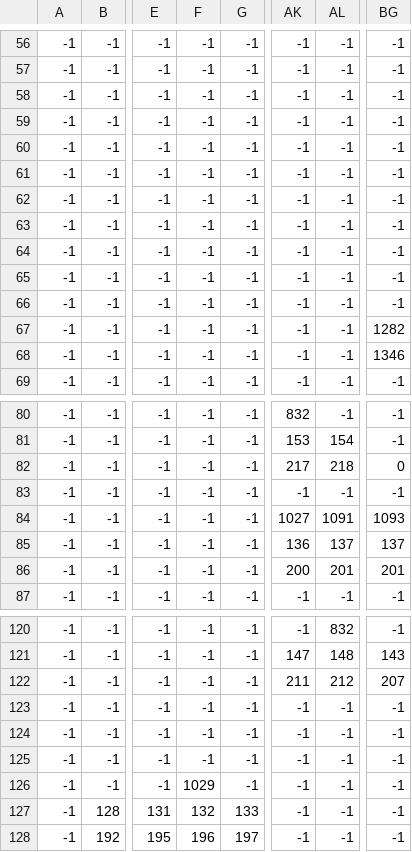
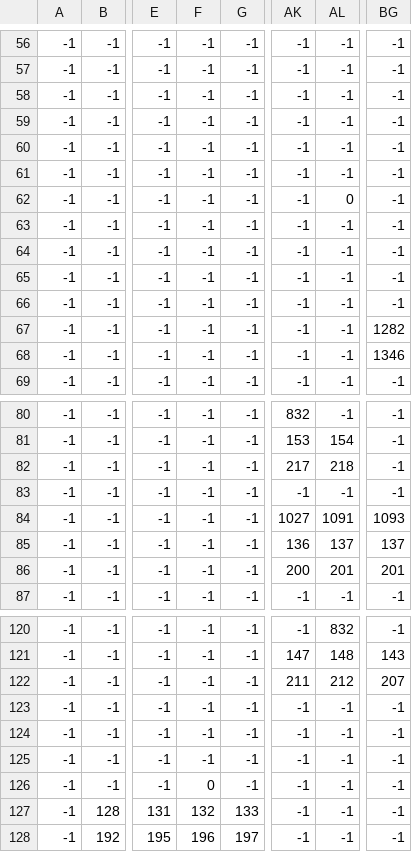
Before and after one commit to attiilla/Venture, a CSV file: Assets/Level/1-1.csv, drawn as a sheet; only a part is shown, gaps mark what is left out; the diff names each change by its address in the sheet, - before the commit and + after, or states it on an @@ line.

Commit message:
update level 1-1

```diff
--- a/Assets/Level/1-1.csv
+++ b/Assets/Level/1-1.csv
-AL62: -1
+AL62: 0
-BG82: 0
+BG82: -1
-F126: 1029
+F126: 0
```
Also changed, not shown: 1 other file.
